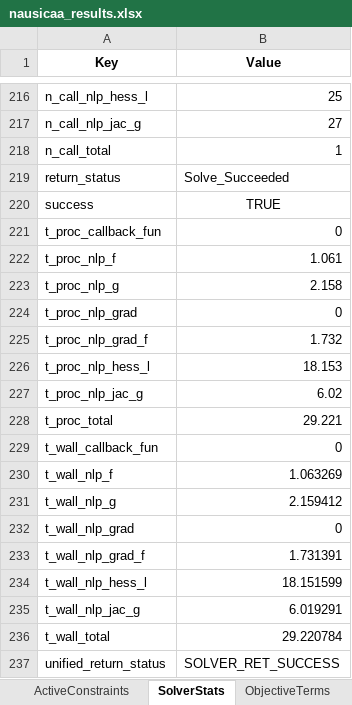
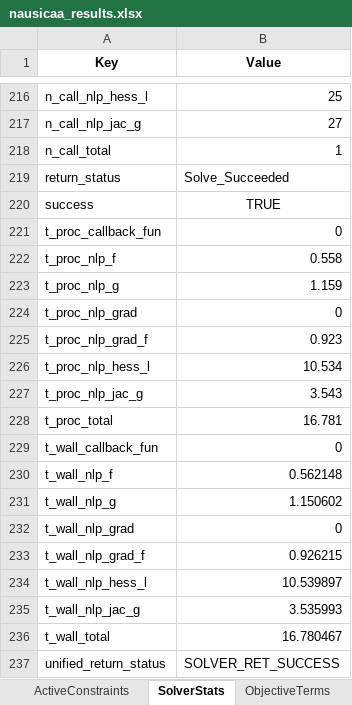
Before and after one commit to GH-X-ST/Nausicaa, an Excel workbook: 02_Glider_Design/C_results/nausicaa_results.xlsx, sheet SolverStats, drawn as a sheet; only a part is shown, gaps mark what is left out; values as stored, in another font and other column widths than the file's, no borders; the diff names each change by its address in the sheet, - before the commit and + after, or states it on an @@ line.

Commit message:
Glider Design v5.1
- Python
- Optimisation result

```diff
--- a/02_Glider_Design/C_results/nausicaa_results.xlsx (sheet SolverStats)
+++ b/02_Glider_Design/C_results/nausicaa_results.xlsx (sheet SolverStats)
-B222 (Value): 1.061
+B222 (Value): 0.558
-B223 (Value): 2.158
+B223 (Value): 1.159
-B225 (Value): 1.732
+B225 (Value): 0.923
-B226 (Value): 18.153
+B226 (Value): 10.534
-B227 (Value): 6.02
+B227 (Value): 3.543
-B228 (Value): 29.221
+B228 (Value): 16.781
-B230 (Value): 1.063269
+B230 (Value): 0.562148
-B231 (Value): 2.159412
+B231 (Value): 1.150602
-B233 (Value): 1.731391
+B233 (Value): 0.926215
-B234 (Value): 18.151599
+B234 (Value): 10.539897
-B235 (Value): 6.019291
+B235 (Value): 3.535993
-B236 (Value): 29.220784
+B236 (Value): 16.780467
```
Also changed, not shown: sheet Geometry, sheet Summary, 02_Glider_Design/C_results/main_text_tables.xlsx, 02_Glider_Design/C_results/nausicaa_workflow.xlsx, 42 other files.
